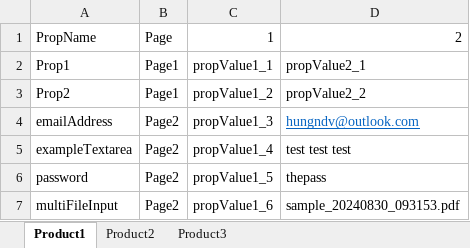
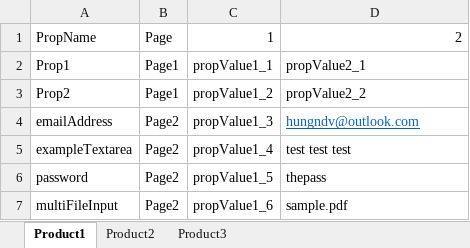
Before and after one commit to hungndv/playwright01, an Excel workbook: DATA_EXCEL.xlsx, sheet Product1, drawn as a sheet; values as stored, in another font and other column widths than the file's, no borders; the diff names each change by its address in the sheet, - before the commit and + after, or states it on an @@ line.

```diff
--- a/DATA_EXCEL.xlsx (sheet Product1)
+++ b/DATA_EXCEL.xlsx (sheet Product1)
-D7: sample_20240830_093153.pdf
+D7: sample.pdf
```
Also changed, not shown: 2 other files.
